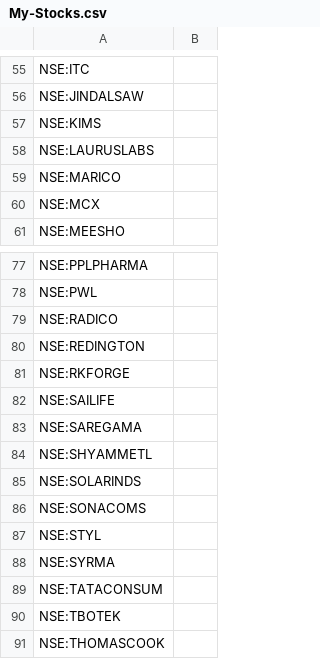
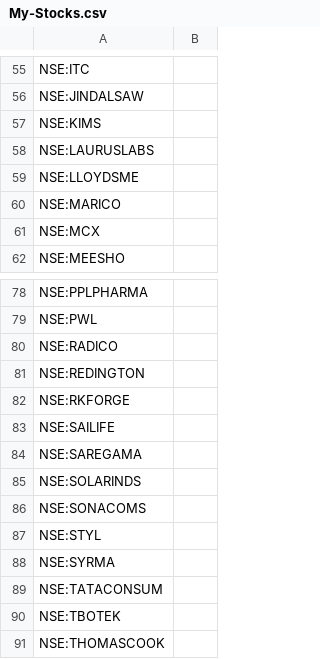
Before and after one commit to surajpjoshi/rsi-trading-system, a CSV file: My-Stocks.csv, drawn as a sheet; only a part is shown, gaps mark what is left out.

Commit message:
Auto-update My-Stocks.csv from Google Sheets

```diff
--- a/My-Stocks.csv
+++ b/My-Stocks.csv
@@ -58,2 +58,3 @@
 "NSE:LAURUSLABS",""
+"NSE:LLOYDSME",""
 "NSE:MARICO",""
@@ -83,3 +84,2 @@
 "NSE:SAREGAMA",""
-"NSE:SHYAMMETL",""
 "NSE:SOLARINDS",""
```
